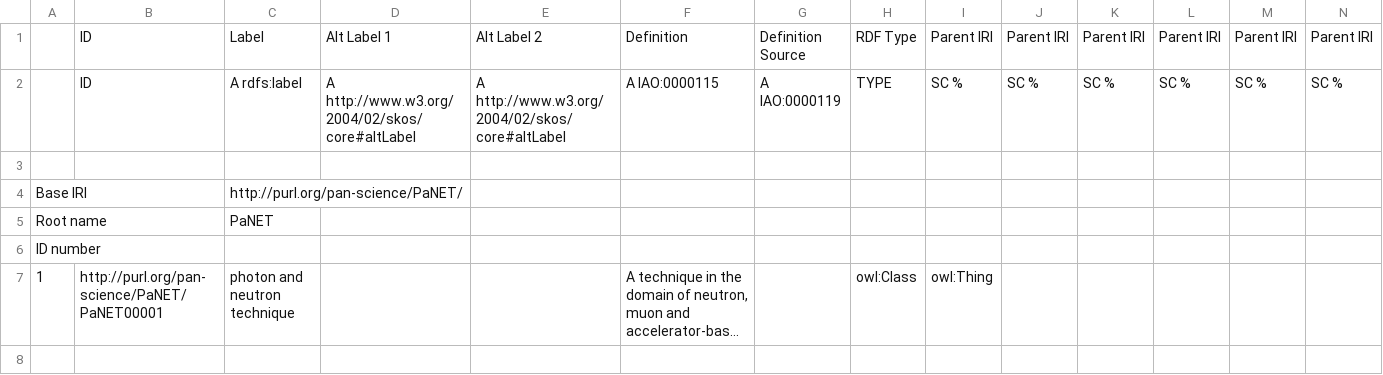
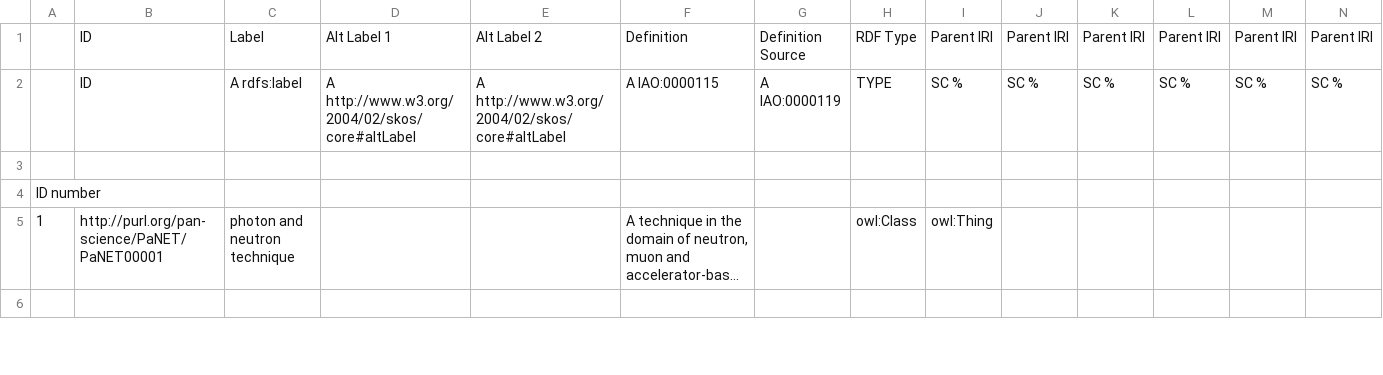
Before and after one commit to ExPaNDS-eu/ExPaNDS-experimental-techniques-ontology, a CSV file: source/PaNET.csv, drawn as a sheet; only a part is shown; long unchanged cells end in …; rows hold the shown columns only; the diff names each change by its address in the sheet, - before the commit and + after, or states it on an @@ line.

Commit message:
Update PaNET.csv

```diff
--- a/source/PaNET.csv
+++ b/source/PaNET.csv
-row 4: Base IRI |  | http://purl.org/pan-science/PaNET/
-row 5: Root name |  | PaNET
```
